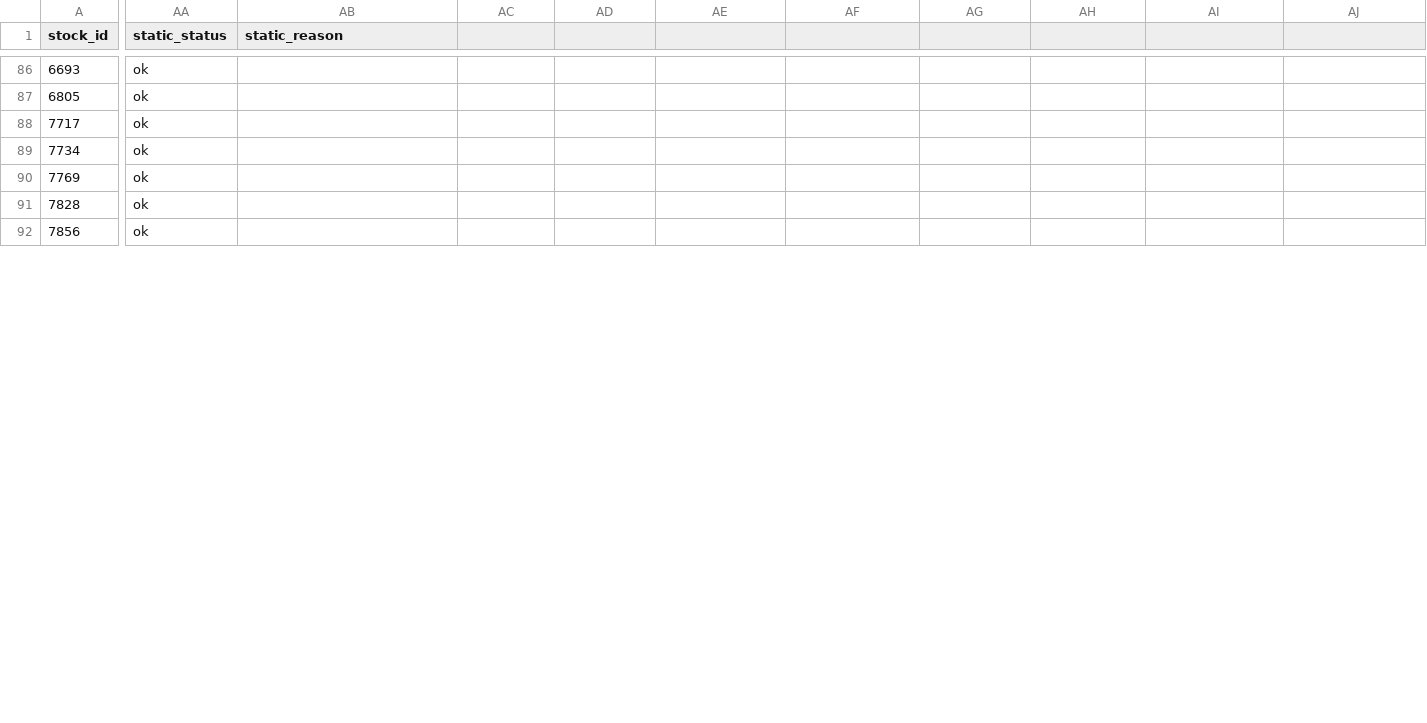
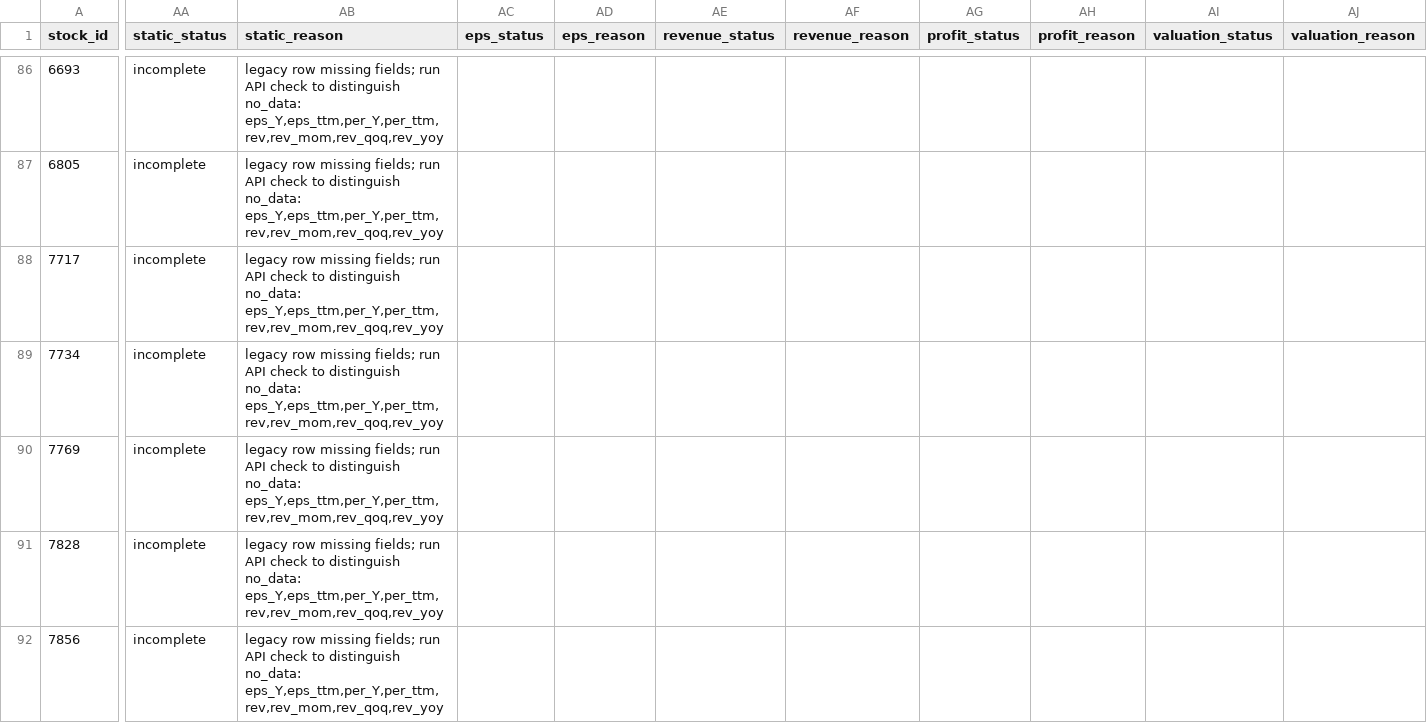
Before and after one commit to Nicole0101/StockNext-report, a CSV file: AllStatic.csv, drawn as a sheet; only a part is shown, gaps mark what is left out; the diff covers the shown part only; the diff names each change by its address in the sheet, - before the commit and + after, or states it on an @@ line.

```diff
--- a/AllStatic.csv
+++ b/AllStatic.csv
-AC1: (empty)
+AC1: eps_status
-AD1: (empty)
+AD1: eps_reason
-AE1: (empty)
+AE1: revenue_status
-AF1: (empty)
+AF1: revenue_reason
-AG1: (empty)
+AG1: profit_status
-AH1: (empty)
+AH1: profit_reason
-AI1: (empty)
+AI1: valuation_status
-AJ1: (empty)
+AJ1: valuation_reason
-AA86:AA92 (static_status): ok
+AA86:AA92 (static_status): incomplete
-AB86:AB92 (static_reason): (empty)
+AB86:AB92 (static_reason): legacy row missing fields; run API check to distinguish no_data: eps_Y,eps_ttm,per_Y,per_ttm,rev,rev_mom,rev_qoq,rev_yoy
```
Also changed, not shown: 64 edited cells elsewhere in this file.
